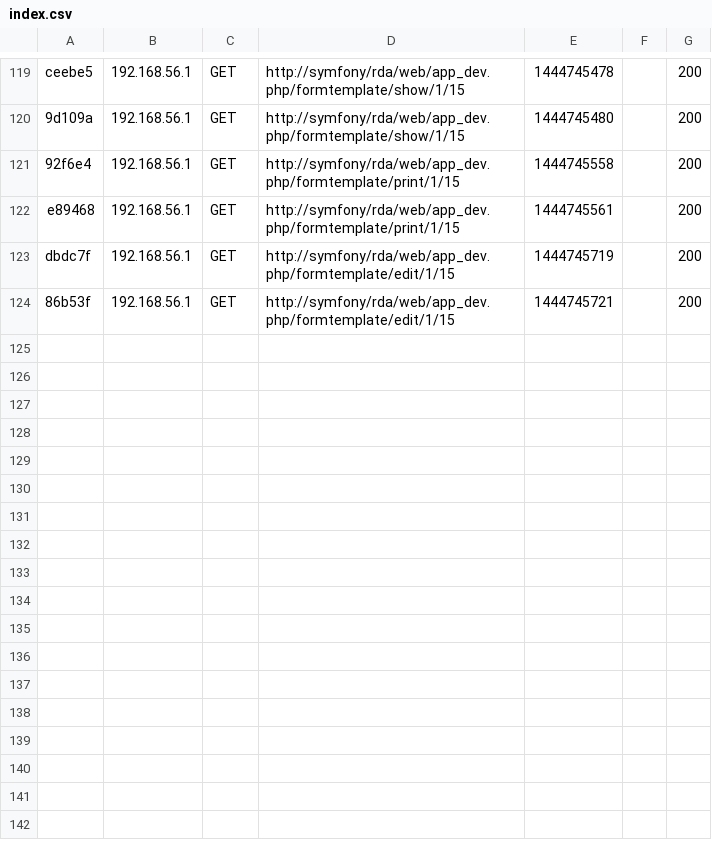
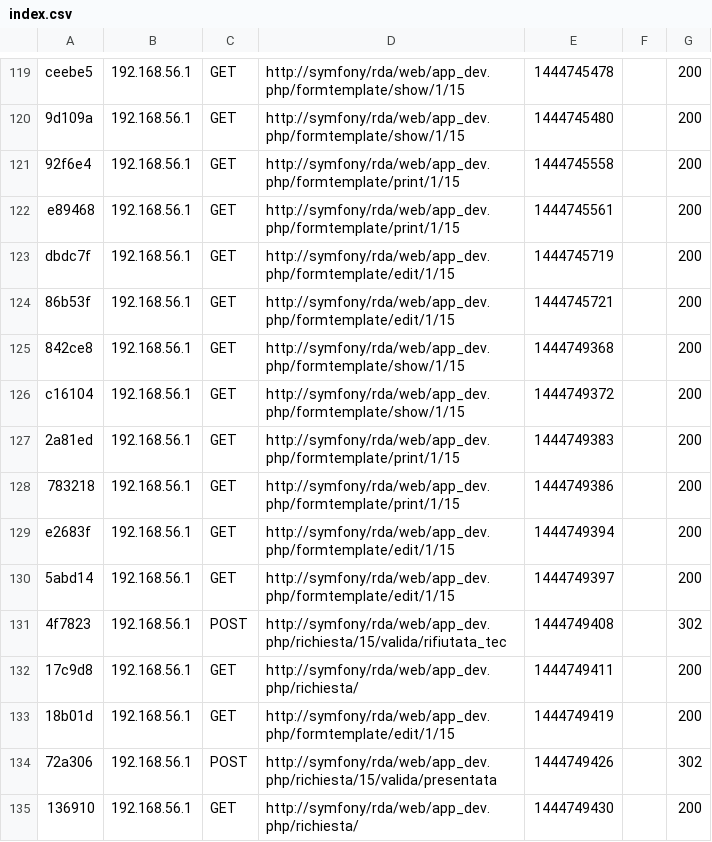
Before and after one commit to estardev/rda, a CSV file: app/cache/dev/profiler/index.csv, drawn as a sheet; only a part is shown, gaps mark what is left out.

```diff
--- a/app/cache/dev/profiler/index.csv
+++ b/app/cache/dev/profiler/index.csv
@@ -124 +124,12 @@ dbdc7f,192.168.56.1,GET,http://symfony/rda/web/app_dev.php/formtemplate/edit/1/1
 86b53f,192.168.56.1,GET,http://symfony/rda/web/app_dev.php/formtemplate/edit/1/15,1444745721,,200
+842ce8,192.168.56.1,GET,http://symfony/rda/web/app_dev.php/formtemplate/show/1/15,1444749368,,200
+c16104,192.168.56.1,GET,http://symfony/rda/web/app_dev.php/formtemplate/show/1/15,1444749372,,200
+2a81ed,192.168.56.1,GET,http://symfony/rda/web/app_dev.php/formtemplate/print/1/15,1444749383,,200
+783218,192.168.56.1,GET,http://symfony/rda/web/app_dev.php/formtemplate/print/1/15,1444749386,,200
+e2683f,192.168.56.1,GET,http://symfony/rda/web/app_dev.php/formtemplate/edit/1/15,1444749394,,200
+5abd14,192.168.56.1,GET,http://symfony/rda/web/app_dev.php/formtemplate/edit/1/15,1444749397,,200
+4f7823,192.168.56.1,POST,http://symfony/rda/web/app_dev.php/richiesta/15/valida/rifiutata_tec,1444749408,,302
+17c9d8,192.168.56.1,GET,http://symfony/rda/web/app_dev.php/richiesta/,1444749411,,200
+18b01d,192.168.56.1,GET,http://symfony/rda/web/app_dev.php/formtemplate/edit/1/15,1444749419,,200
+72a306,192.168.56.1,POST,http://symfony/rda/web/app_dev.php/richiesta/15/valida/presentata,1444749426,,302
+136910,192.168.56.1,GET,http://symfony/rda/web/app_dev.php/richiesta/,1444749430,,200
```
Also changed, not shown: 2 other files.
